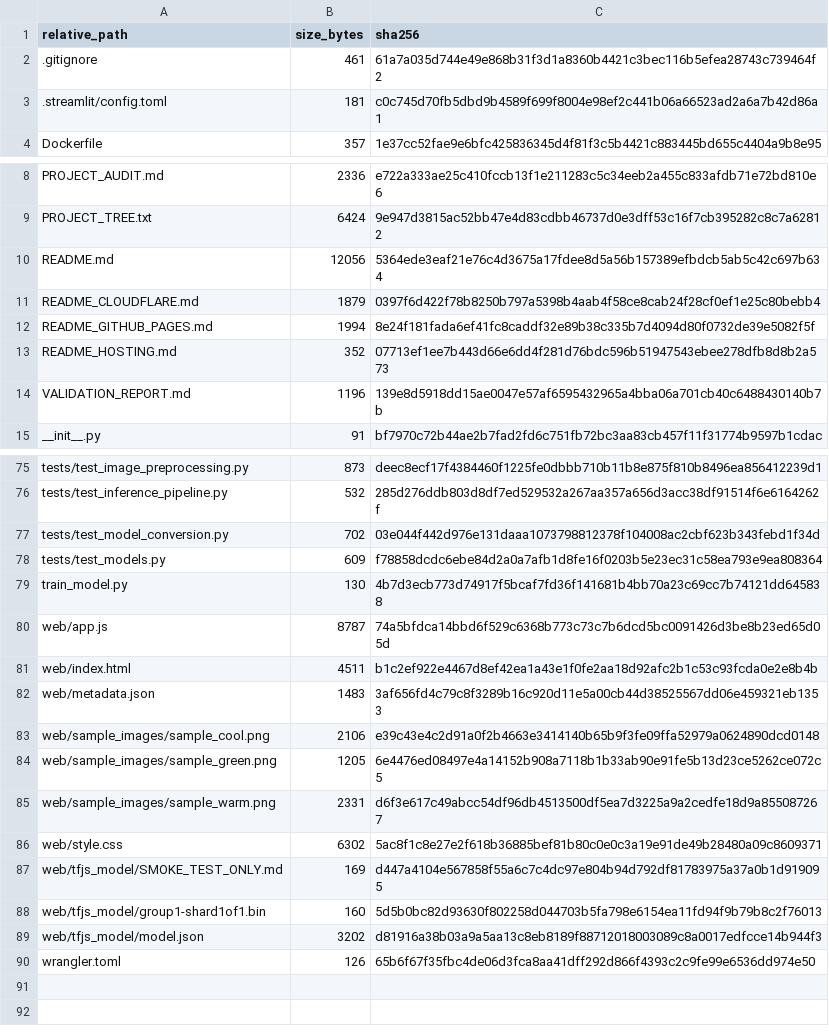
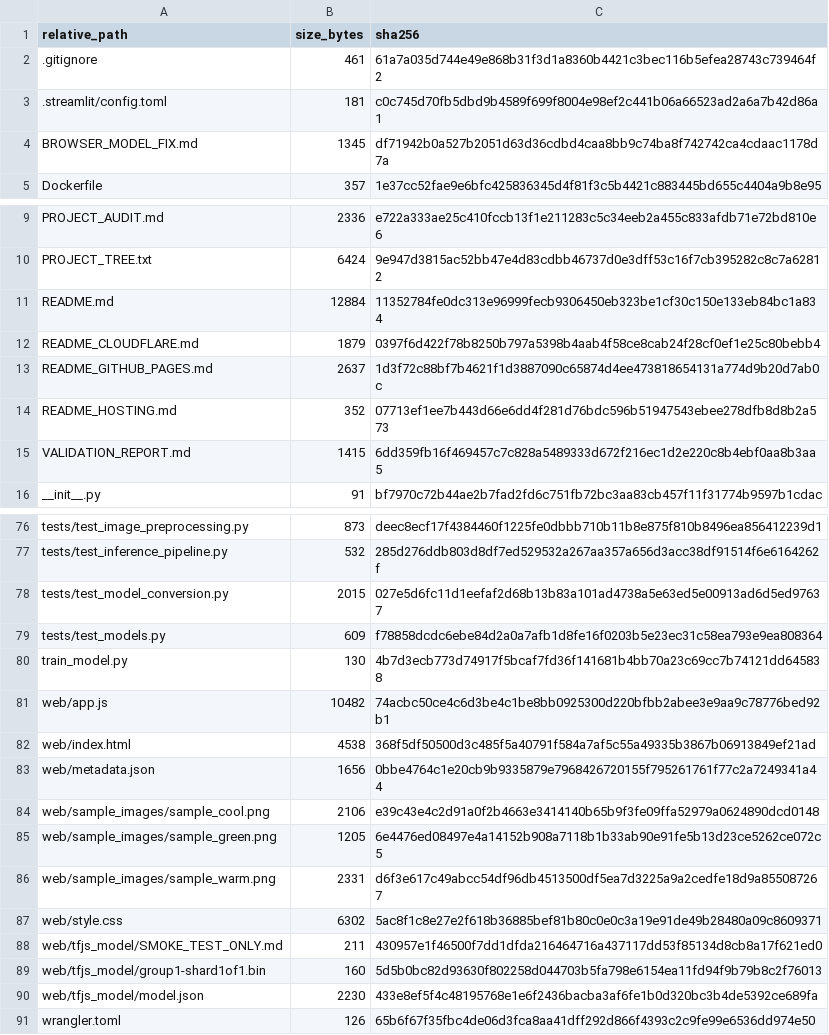
Before and after one commit to unit-mole/cnn-projects, a CSV file: 07-image-classification-alexnet-transfer-learning/FILE_MANIFEST.csv, drawn as a sheet; only a part is shown, gaps mark what is left out; the diff covers the shown part only.

Commit message:
Fix AlexNet TensorFlow.js browser model loading

```diff
--- a/07-image-classification-alexnet-transfer-learning/FILE_MANIFEST.csv
+++ b/07-image-classification-alexnet-transfer-learning/FILE_MANIFEST.csv
@@ -3,2 +3,3 @@ relative_path,size_bytes,sha256
 .streamlit/config.toml,181,c0c745d70fb5dbd9b4589f699f8004e98ef2c441b06a66523ad2a6a7b42d86a1
+BROWSER_MODEL_FIX.md,1345,df71942b0a527b2051d63d36cdbd4caa8bb9c74ba8f742742ca4cdaac1178d7a
 Dockerfile,357,1e37cc52fae9e6bfc425836345d4f81f3c5b4421c883445bd655c4404a9b8e95
@@ -9,7 +10,7 @@ PROJECT_AUDIT.md,2336,e722a333ae25c410fccb13f1e211283c5c34eeb2a455c833afdb71e72b
 PROJECT_TREE.txt,6424,9e947d3815ac52bb47e4d83cdbb46737d0e3dff53c16f7cb395282c8c7a62812
-README.md,12056,5364ede3eaf21e76c4d3675a17fdee8d5a56b157389efbdcb5ab5c42c697b634
+README.md,12884,11352784fe0dc313e96999fecb9306450eb323be1cf30c150e133eb84bc1a834
 README_CLOUDFLARE.md,1879,0397f6d422f78b8250b797a5398b4aab4f58ce8cab24f28cf0ef1e25c80bebb4
-README_GITHUB_PAGES.md,1994,8e24f181fada6ef41fc8caddf32e89b38c335b7d4094d80f0732de39e5082f5f
+README_GITHUB_PAGES.md,2637,1d3f72c88bf7b4621f1d3887090c65874d4ee473818654131a774d9b20d7ab0c
 README_HOSTING.md,352,07713ef1ee7b443d66e6dd4f281d76bdc596b51947543ebee278dfb8d8b2a573
-VALIDATION_REPORT.md,1196,139e8d5918dd15ae0047e57af6595432965a4bba06a701cb40c6488430140b7b
+VALIDATION_REPORT.md,1415,6dd359fb16f469457c7c828a5489333d672f216ec1d2e220c8b4ebf0aa8b3aa5
 __init__.py,91,bf7970c72b44ae2b7fad2fd6c751fb72bc3aa83cb457f11f31774b9597b1cdac
@@ -76,8 +77,8 @@ tests/test_image_preprocessing.py,873,deec8ecf17f4384460f1225fe0dbbb710b11b8e875
 tests/test_inference_pipeline.py,532,285d276ddb803d8df7ed529532a267aa357a656d3acc38df91514f6e6164262f
-tests/test_model_conversion.py,702,03e044f442d976e131daaa1073798812378f104008ac2cbf623b343febd1f34d
+tests/test_model_conversion.py,2015,027e5d6fc11d1eefaf2d68b13b83a101ad4738a5e63ed5e00913ad6d5ed97637
 tests/test_models.py,609,f78858dcdc6ebe84d2a0a7afb1d8fe16f0203b5e23ec31c58ea793e9ea808364
 train_model.py,130,4b7d3ecb773d74917f5bcaf7fd36f141681b4bb70a23c69cc7b74121dd645838
-web/app.js,8787,74a5bfdca14bbd6f529c6368b773c73c7b6dcd5bc0091426d3be8b23ed65d05d
-web/index.html,4511,b1c2ef922e4467d8ef42ea1a43e1f0fe2aa18d92afc2b1c53c93fcda0e2e8b4b
-web/metadata.json,1483,3af656fd4c79c8f3289b16c920d11e5a00cb44d38525567dd06e459321eb1353
+web/app.js,10482,74acbc50ce4c6d3be4c1be8bb0925300d220bfbb2abee3e9aa9c78776bed92b1
+web/index.html,4538,368f5df50500d3c485f5a40791f584a7af5c55a49335b3867b06913849ef21ad
+web/metadata.json,1656,0bbe4764c1e20cb9b9335879e7968426720155f795261761f77c2a7249341a44
 web/sample_images/sample_cool.png,2106,e39c43e4c2d91a0f2b4663e3414140b65b9f3fe09ffa52979a0624890dcd0148
@@ -86,5 +87,5 @@ web/sample_images/sample_warm.png,2331,d6f3e617c49abcc54df96db4513500df5ea7d3225
 web/style.css,6302,5ac8f1c8e27e2f618b36885bef81b80c0e0c3a19e91de49b28480a09c8609371
-web/tfjs_model/SMOKE_TEST_ONLY.md,169,d447a4104e567858f55a6c7c4dc97e804b94d792df81783975a37a0b1d919095
+web/tfjs_model/SMOKE_TEST_ONLY.md,211,430957e1f46500f7dd1dfda216464716a437117dd53f85134d8cb8a17f621ed0
 web/tfjs_model/group1-shard1of1.bin,160,5d5b0bc82d93630f802258d044703b5fa798e6154ea11fd94f9b79b8c2f76013
-web/tfjs_model/model.json,3202,d81916a38b03a9a5aa13c8eb8189f88712018003089c8a0017edfcce14b944f3
+web/tfjs_model/model.json,2230,433e8ef5f4c48195768e1e6f2436bacba3af6fe1b0d320bc3b4de5392ce689fa
 wrangler.toml,126,65b6f67f35fbc4de06d3fca8aa41dff292d866f4393c2c9fe99e6536dd974e50
```
Also changed, not shown: 12 edited cells elsewhere in this file, 22 other files.
